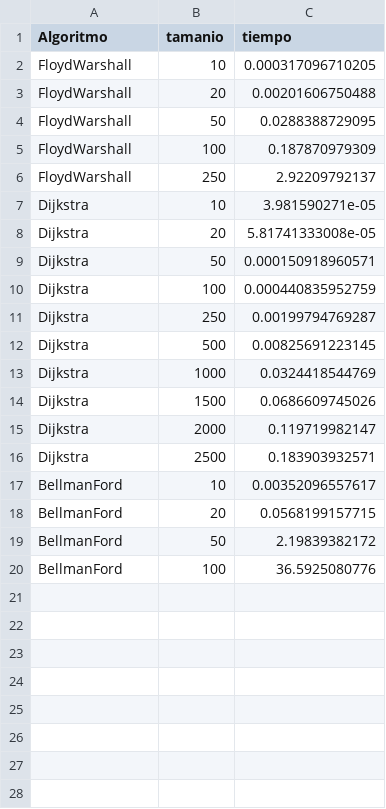
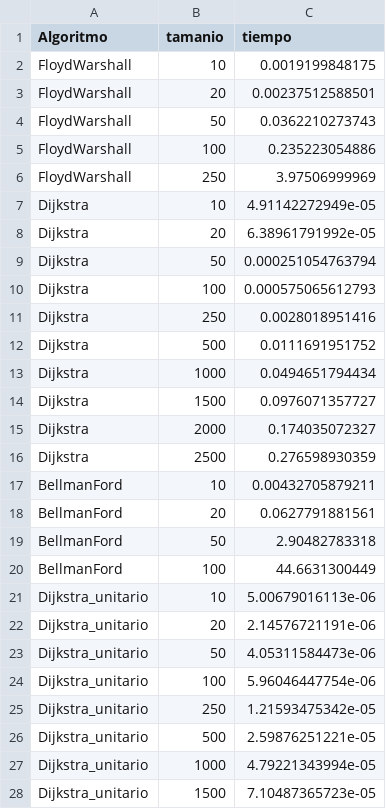
Before and after one commit to fedebrasburg/Teoria_Algoritmos, a CSV file: TP2/out/corrida_tiempo.csv, drawn as a sheet; only a part is shown; the diff covers the shown part only.

Commit message:
Agrego Dijkstra y Bellman-Ford individuales

```diff
--- a/TP2/out/corrida_tiempo.csv
+++ b/TP2/out/corrida_tiempo.csv
@@ -1,20 +1,28 @@
 Algoritmo,tamanio,tiempo
-FloydWarshall,10,0.000317096710205
-FloydWarshall,20,0.00201606750488
-FloydWarshall,50,0.0288388729095
-FloydWarshall,100,0.187870979309
-FloydWarshall,250,2.92209792137
-Dijkstra,10,3.981590271e-05
-Dijkstra,20,5.81741333008e-05
-Dijkstra,50,0.000150918960571
-Dijkstra,100,0.000440835952759
-Dijkstra,250,0.00199794769287
-Dijkstra,500,0.00825691223145
-Dijkstra,1000,0.0324418544769
-Dijkstra,1500,0.0686609745026
-Dijkstra,2000,0.119719982147
-Dijkstra,2500,0.183903932571
-BellmanFord,10,0.00352096557617
-BellmanFord,20,0.0568199157715
-BellmanFord,50,2.19839382172
-BellmanFord,100,36.5925080776
+FloydWarshall,10,0.0019199848175
+FloydWarshall,20,0.00237512588501
+FloydWarshall,50,0.0362210273743
+FloydWarshall,100,0.235223054886
+FloydWarshall,250,3.97506999969
+Dijkstra,10,4.91142272949e-05
+Dijkstra,20,6.38961791992e-05
+Dijkstra,50,0.000251054763794
+Dijkstra,100,0.000575065612793
+Dijkstra,250,0.0028018951416
+Dijkstra,500,0.0111691951752
+Dijkstra,1000,0.0494651794434
+Dijkstra,1500,0.0976071357727
+Dijkstra,2000,0.174035072327
+Dijkstra,2500,0.276598930359
+BellmanFord,10,0.00432705879211
+BellmanFord,20,0.0627791881561
+BellmanFord,50,2.90482783318
+BellmanFord,100,44.6631300449
+Dijkstra_unitario,10,5.00679016113e-06
+Dijkstra_unitario,20,2.14576721191e-06
+Dijkstra_unitario,50,4.05311584473e-06
+Dijkstra_unitario,100,5.96046447754e-06
+Dijkstra_unitario,250,1.21593475342e-05
+Dijkstra_unitario,500,2.59876251221e-05
+Dijkstra_unitario,1000,4.79221343994e-05
+Dijkstra_unitario,1500,7.10487365723e-05
```
Also changed, not shown: 6 added rows elsewhere in this file, 2 other files.
